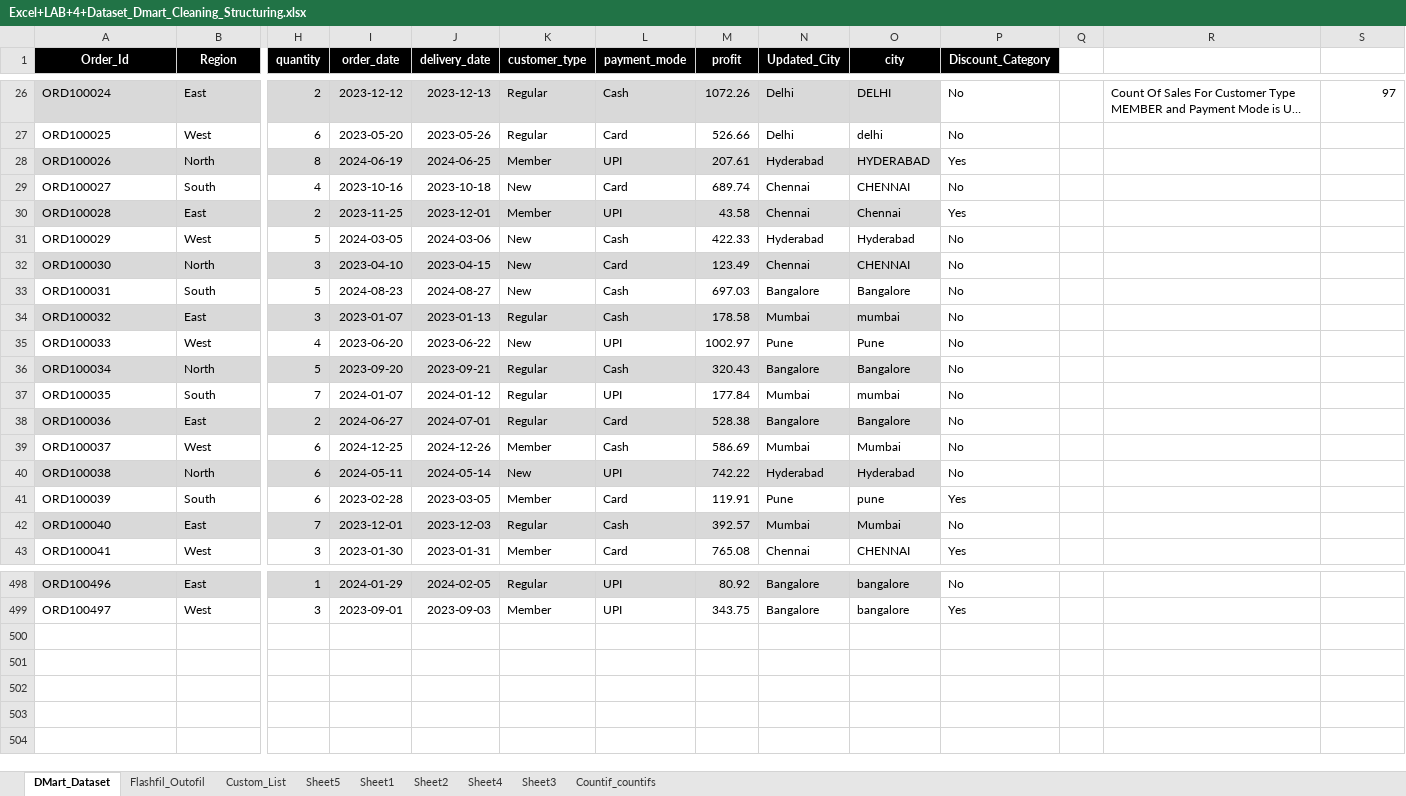
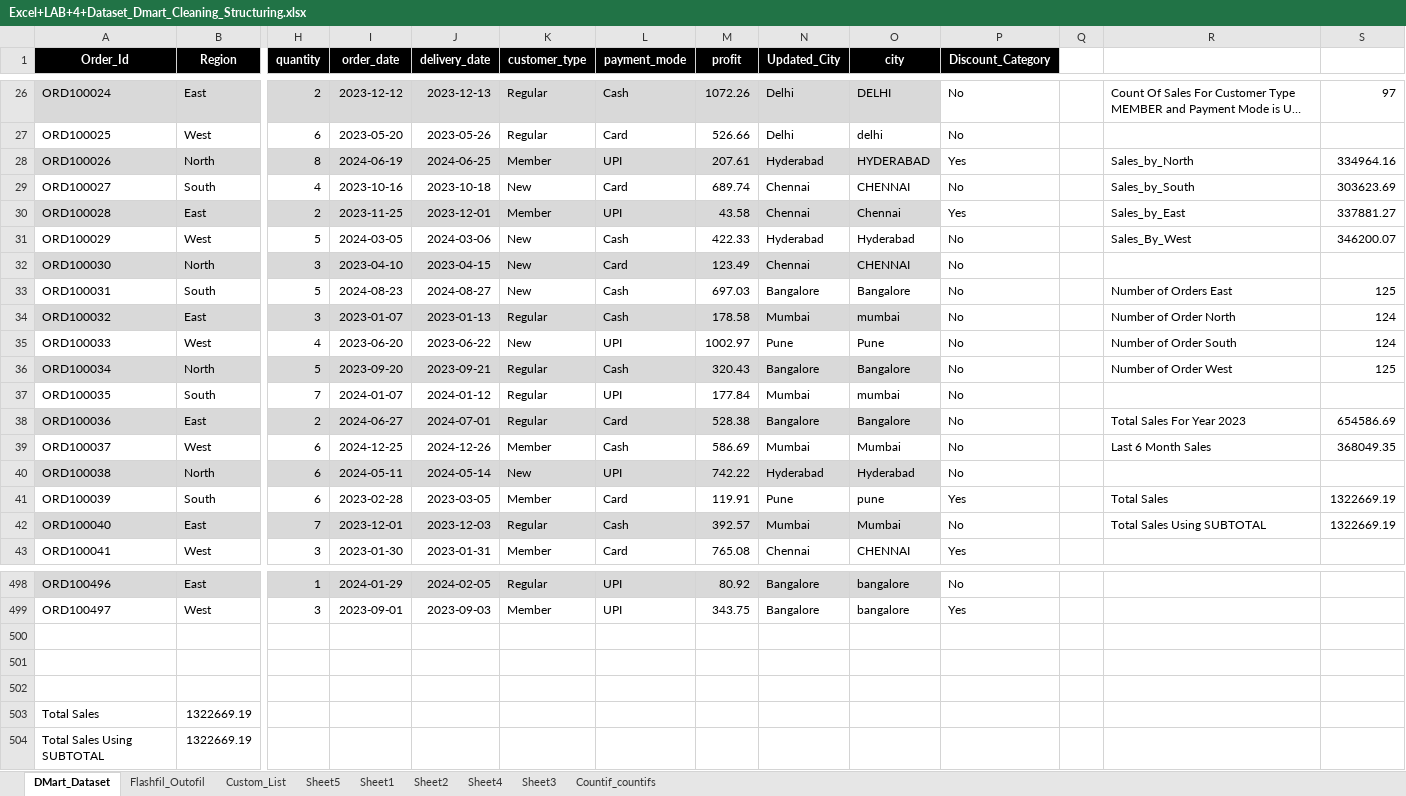
Before and after one commit to abhijeetsirsat/DMartSalesAnalysis, an Excel workbook: Excel+LAB+4+Dataset_Dmart_Cleaning_Structuring.xlsx, sheet DMart_Dataset, drawn as a sheet; only a part is shown, gaps mark what is left out; long unchanged cells end in …; values as stored, in another font and other column widths than the file's, no borders; conditional formats and table styles not drawn; rows hold the shown columns only; the diff names each change by its address in the sheet, - before the commit and + after, or states it on an @@ line.

Commit message:
Calculated total sales by region and Analyzed total orders by region and Total sales using SUBTOTAL

```diff
--- a/Excel+LAB+4+Dataset_Dmart_Cleaning_Structuring.xlsx (sheet DMart_Dataset)
+++ b/Excel+LAB+4+Dataset_Dmart_Cleaning_Structuring.xlsx (sheet DMart_Dataset)
-R28: (empty)
+R28: Sales_by_North
-S28: (empty)
+S28: 334964.16
-R29: (empty)
+R29: Sales_by_South
-S29: (empty)
+S29: 303623.69
-R30: (empty)
+R30: Sales_by_East
-S30: (empty)
+S30: 337881.27
-R31: (empty)
+R31: Sales_By_West
-S31: (empty)
+S31: 346200.07
-R33: (empty)
+R33: Number of Orders East
-S33: (empty)
+S33: 125
-R34: (empty)
+R34: Number of Order North
-S34:S35: (empty)
+S34:S35: 124
-R35: (empty)
+R35: Number of Order South
-R36: (empty)
+R36: Number of Order West
-S36: (empty)
+S36: 125
-R38: (empty)
+R38: Total Sales For Year 2023
-S38: (empty)
+S38: 654586.69
-R39: (empty)
+R39: Last 6 Month Sales
-S39: (empty)
+S39: 368049.35
-R41: (empty)
+R41: Total Sales
-S41:S42: (empty)
+S41:S42: 1322669.19
-R42: (empty)
+R42: Total Sales Using SUBTOTAL
+row 500: (empty)
+row 501: (empty)
+row 502: (empty)
+row 503: Total Sales | 1322669.19
+row 504: Total Sales Using SUBTOTAL | 1322669.19
```
Also changed, not shown: sheet Sheet4.
